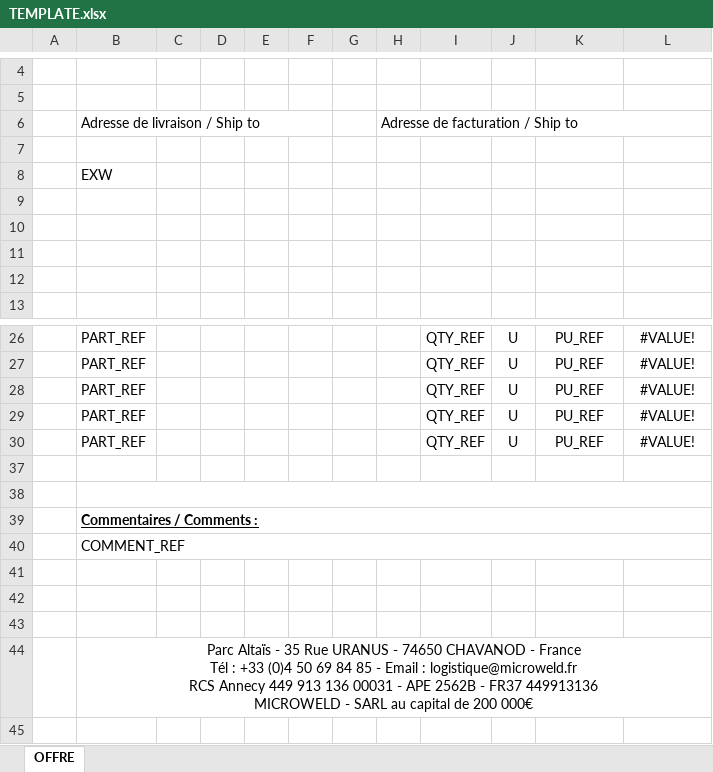
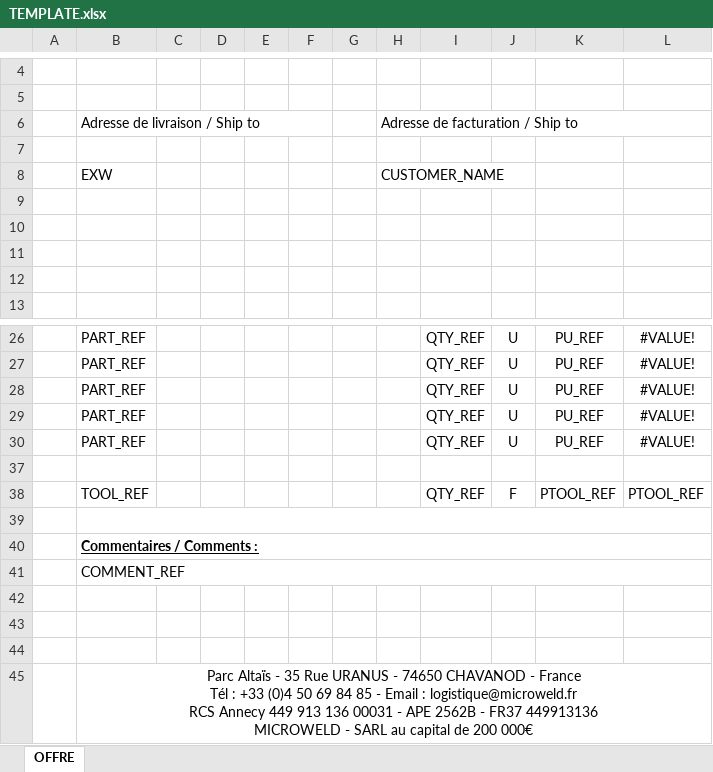
Before and after one commit to tik5io/MWQuote, an Excel workbook: assets/TEMPLATE.xlsx, sheet OFFRE, drawn as a sheet; only a part is shown, gaps mark what is left out; values as stored, in another font and other column widths than the file's, no borders; charts and pictures not drawn; the diff names each change by its address in the sheet, - before the commit and + after, or states it on an @@ line.

```diff
--- a/assets/TEMPLATE.xlsx (sheet OFFRE)
+++ b/assets/TEMPLATE.xlsx (sheet OFFRE)
-H8: (empty)
+H8: CUSTOMER_NAME
+row 38:  | TOOL_REF |  |  |  |  |  |  | QTY_REF | F | PTOOL_REF | PTOOL_REF
```
Also changed, not shown: dist/MWQuote/_internal/assets/TEMPLATE.xlsx, 42 other files.
